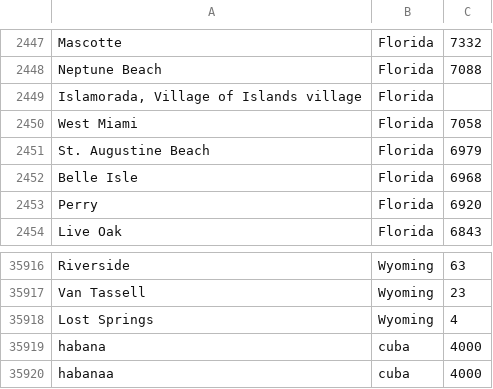
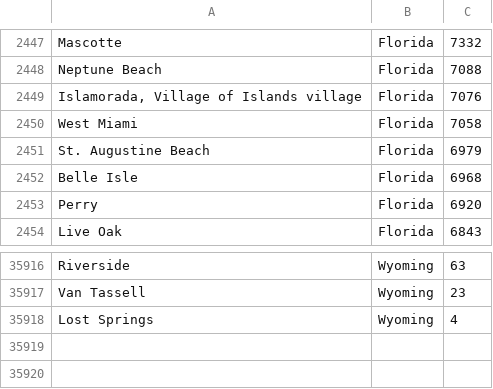
Before and after one commit to iMTd96/Start-Api, a CSV file: wareHouse/data.csv, drawn as a sheet; only a part is shown, gaps mark what is left out.

```diff
--- a/wareHouse/data.csv
+++ b/wareHouse/data.csv
@@ -2448,3 +2448,3 @@ Mascotte,Florida,7332
 Neptune Beach,Florida,7088
-"Islamorada, Village of Islands village",Florida
+"Islamorada, Village of Islands village",Florida,7076
 West Miami,Florida,7058
@@ -35918,3 +35918 @@ Van Tassell,Wyoming,23
 Lost Springs,Wyoming,4
-habana,cuba,4000
-habanaa,cuba,4000
```
Also changed, not shown: 2 other files.
